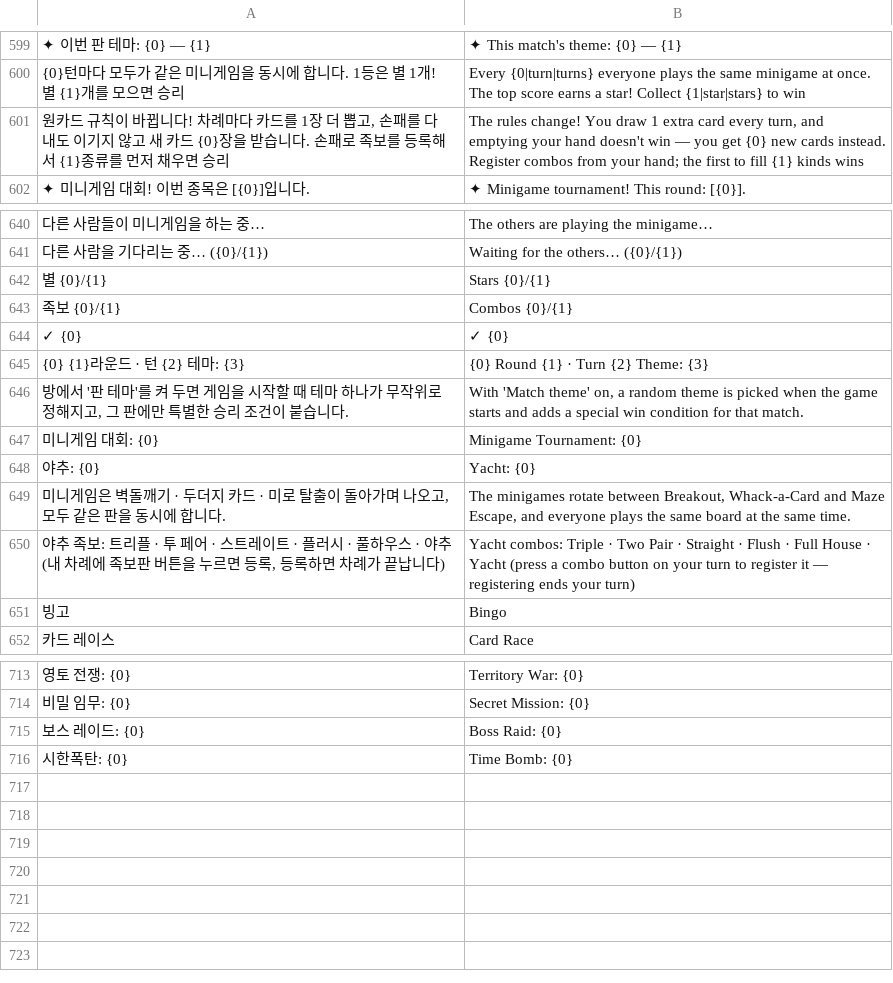
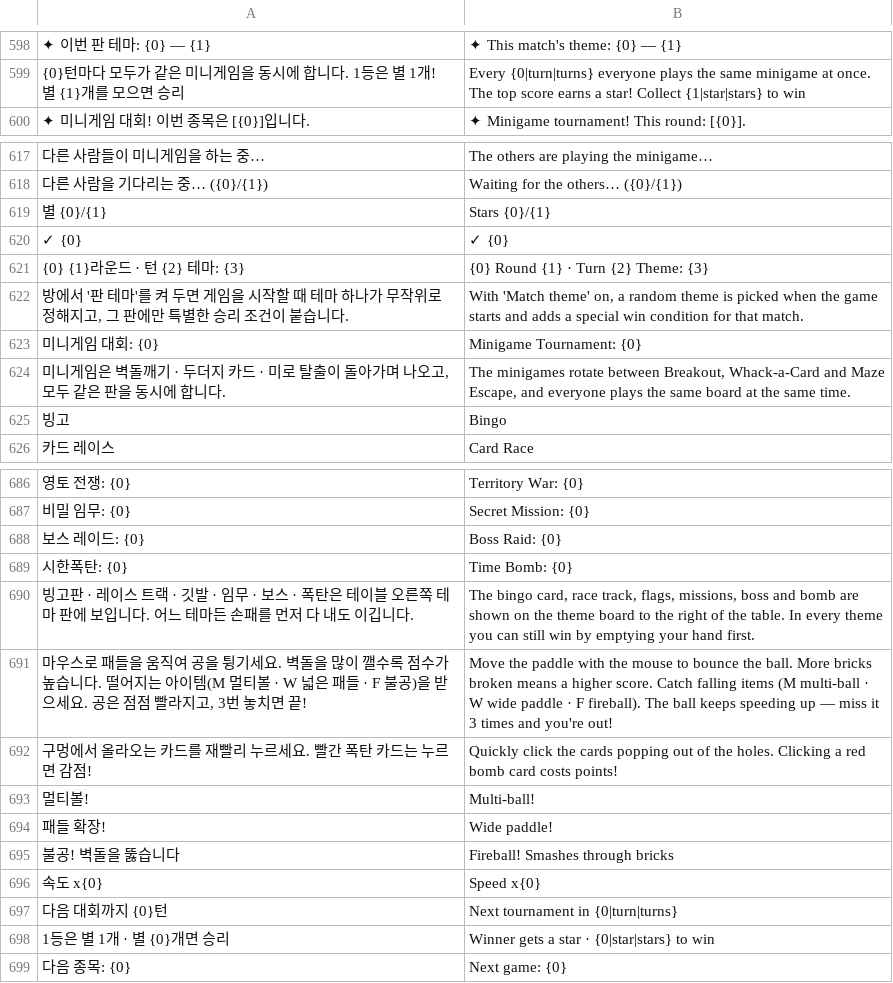
Before and after one commit to siru565/Augment-Card-Battle, a TSV file: assets/i18n/en.tsv, drawn as a sheet; only a part is shown, gaps mark what is left out; removed rows and columns are numbered as before the commit, all else as after; the diff covers the shown part only; the diff names each change by its address in the sheet, - before the commit and + after, or states it on an @@ line.

```diff
--- a/assets/i18n/en.tsv
+++ b/assets/i18n/en.tsv
-row 601: 원카드 규칙이 바뀝니다! 차례마다 카드를 1장 더 뽑고, 손패를 다 내도 이기지 않고 새 카드 {0}장을 받습니다. 손패로 족보를 등록해서 {1}종류를 먼저 채우면 승리 | The rules change! You draw 1 extra card every turn, and emptying your hand doesn't win — you get {0} new cards instead. Register combos from your hand; the first to fill {1} kinds wins
-row 643: 족보 {0}/{1} | Combos {0}/{1}
-row 648: 야추: {0} | Yacht: {0}
-row 650: 야추 족보: 트리플 · 투 페어 · 스트레이트 · 플러시 · 풀하우스 · 야추 (내 차례에 족보판 버튼을 누르면 등록, 등록하면 차례가 끝납니다) | Yacht combos: Triple · Two Pair · Straight · Flush · Full House · Yacht (press a combo button on your turn to register it — registering ends your turn)
+row 690: 빙고판 · 레이스 트랙 · 깃발 · 임무 · 보스 · 폭탄은 테이블 오른쪽 테마 판에 보입니다. 어느 테마든 손패를 먼저 다 내도 이깁니다. | The bingo card, race track, flags, missions, boss and bomb are shown on the theme board to the right of the table. In every theme you can still win by emptying your hand first.
+row 691: 마우스로 패들을 움직여 공을 튕기세요. 벽돌을 많이 깰수록 점수가 높습니다. 떨어지는 아이템(M 멀티볼 · W 넓은 패들 · F 불공)을 받으세요. 공은 점점 빨라지고, 3번 놓치면 끝! | Move the paddle with the mouse to bounce the ball. More bricks broken means a higher score. Catch falling items (M multi-ball · W wide paddle · F fireball). The ball keeps speeding up — miss it 3 times and you're out!
+row 692: 구멍에서 올라오는 카드를 재빨리 누르세요. 빨간 폭탄 카드는 누르면 감점! | Quickly click the cards popping out of the holes. Clicking a red bomb card costs points!
+row 693: 멀티볼! | Multi-ball!
+row 694: 패들 확장! | Wide paddle!
+row 695: 불공! 벽돌을 뚫습니다 | Fireball! Smashes through bricks
+row 696: 속도 x{0} | Speed x{0}
+row 697: 다음 대회까지 {0}턴 | Next tournament in {0|turn|turns}
+row 698: 1등은 별 1개 · 별 {0}개면 승리 | Winner gets a star · {0|star|stars} to win
+row 699: 다음 종목: {0} | Next game: {0}
```
Also changed, not shown: 23 removed rows elsewhere in this file, 17 other files.
